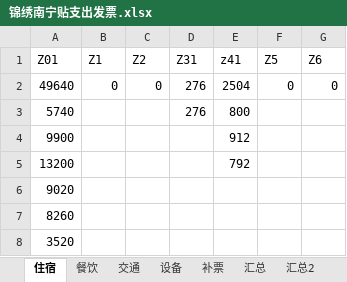
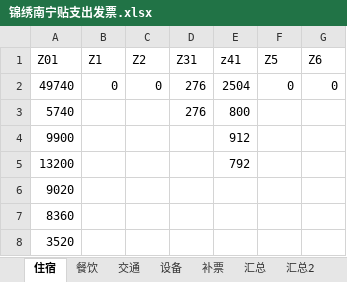
Before and after one commit to laa6202/work_doc, an Excel workbook: 影视工作/南宁项目财务/报表/锦绣南宁贴支出发票.xlsx, sheet 住宿, drawn as a sheet; values as stored, in another font and other column widths than the file's, no borders; the diff names each change by its address in the sheet, - before the commit and + after, or states it on an @@ line.

```diff
--- a/影视工作/南宁项目财务/报表/锦绣南宁贴支出发票.xlsx (sheet 住宿)
+++ b/影视工作/南宁项目财务/报表/锦绣南宁贴支出发票.xlsx (sheet 住宿)
-A2 (Z01): 49640
+A2 (Z01): 49740
-A7 (Z01): 8260
+A7 (Z01): 8360
```
Also changed, not shown: sheet 报表, sheet 汇总2, sheet 汇总, formulas that keep their value, 1 other file.
